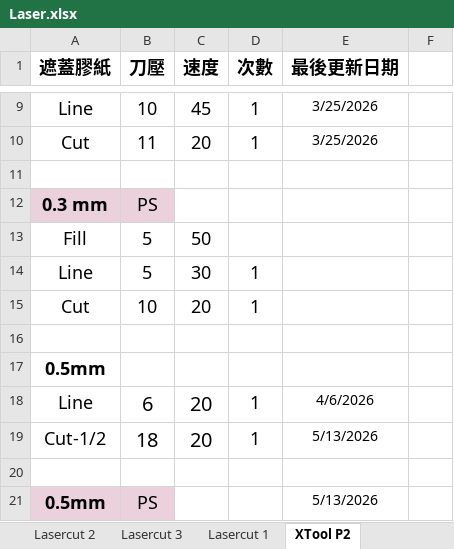
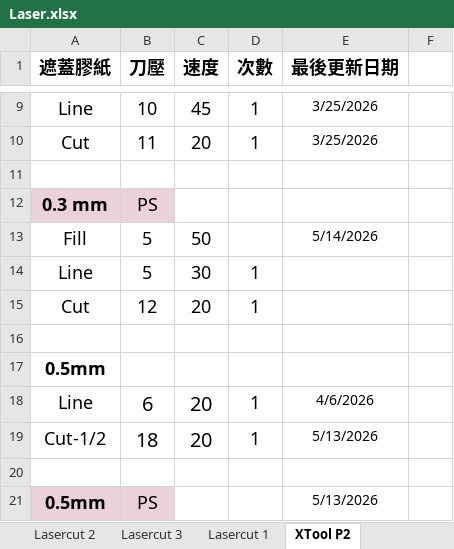
Before and after one commit to zionlasercut/cutdata, an Excel workbook: Laser.xlsx, sheet XTool P2, drawn as a sheet; only a part is shown, gaps mark what is left out; values as stored, in another font and other column widths than the file's, no borders; charts and pictures not drawn; the diff names each change by its address in the sheet, - before the commit and + after, or states it on an @@ line.

Commit message:
Update Laser.xlsx from Google Sheets @ 2026-05-16T12:09:42.959Z

```diff
--- a/Laser.xlsx (sheet XTool P2)
+++ b/Laser.xlsx (sheet XTool P2)
-E13 (最後更新日期): (empty)
+E13 (最後更新日期): 5/14/2026
-B15 (刀壓): 10
+B15 (刀壓): 12
```
